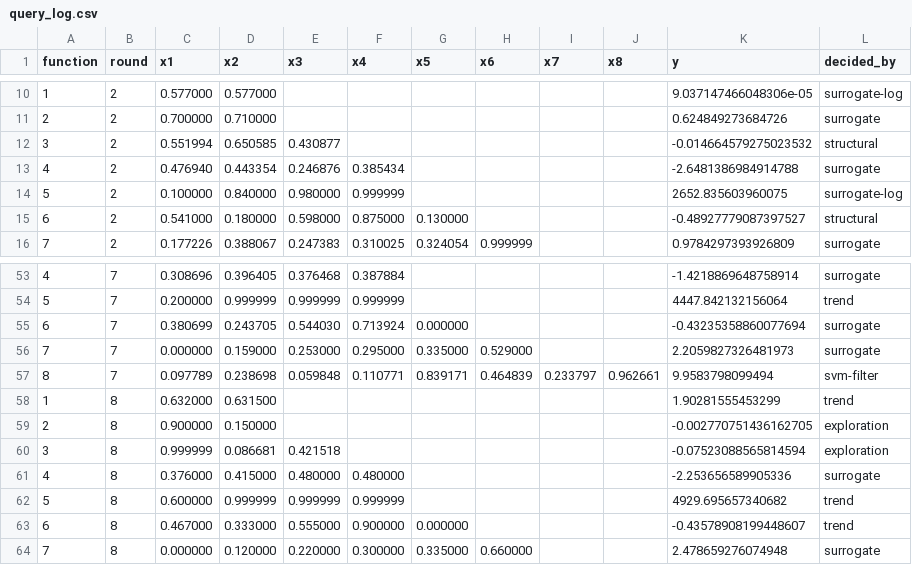
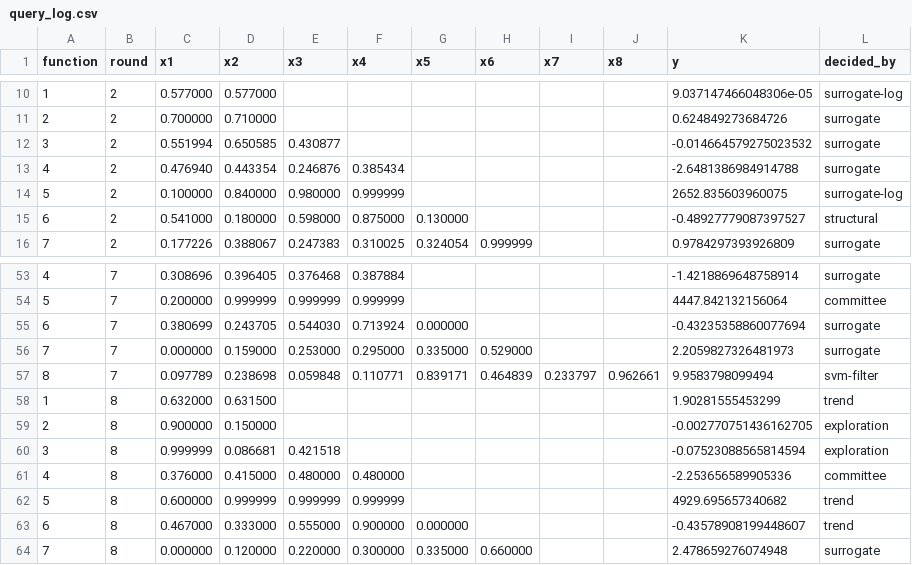
Before and after one commit to vugarnv/Capstone, a CSV file: stage2/query_log.csv, drawn as a sheet; only a part is shown, gaps mark what is left out; the diff covers the shown part only.

```diff
--- a/stage2/query_log.csv
+++ b/stage2/query_log.csv
@@ -11,3 +11,3 @@ function,round,x1,x2,x3,x4,x5,x6,x7,x8,y,decided_by
 2,2,0.700000,0.710000,,,,,,,0.624849273684726,surrogate
-3,2,0.551994,0.650585,0.430877,,,,,,-0.014664579275023532,structural
+3,2,0.551994,0.650585,0.430877,,,,,,-0.014664579275023532,surrogate
 4,2,0.476940,0.443354,0.246876,0.385434,,,,,-2.6481386984914788,surrogate
@@ -53,3 +53,3 @@ function,round,x1,x2,x3,x4,x5,x6,x7,x8,y,decided_by
 4,7,0.308696,0.396405,0.376468,0.387884,,,,,-1.4218869648758914,surrogate
-5,7,0.200000,0.999999,0.999999,0.999999,,,,,4447.842132156064,trend
+5,7,0.200000,0.999999,0.999999,0.999999,,,,,4447.842132156064,committee
 6,7,0.380699,0.243705,0.544030,0.713924,0.000000,,,,-0.43235358860077694,surrogate
@@ -60,3 +60,3 @@ function,round,x1,x2,x3,x4,x5,x6,x7,x8,y,decided_by
 3,8,0.999999,0.086681,0.421518,,,,,,-0.07523088565814594,exploration
-4,8,0.376000,0.415000,0.480000,0.480000,,,,,-2.253656589905336,surrogate
+4,8,0.376000,0.415000,0.480000,0.480000,,,,,-2.253656589905336,committee
 5,8,0.600000,0.999999,0.999999,0.999999,,,,,4929.695657340682,trend
```
Also changed, not shown: 24 edited cells elsewhere in this file, 5 other files.
